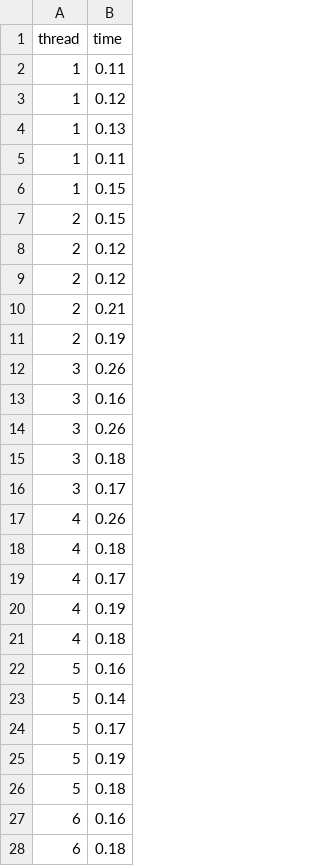
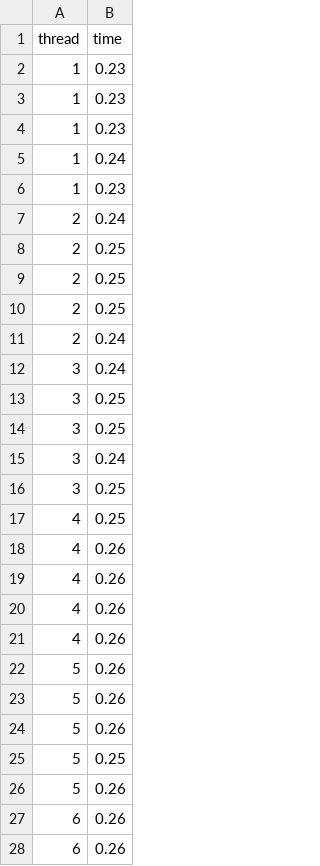
Before and after one commit to maximevolders/Syst-info-P1, a CSV file: Mesures/mesures_btatas.csv, drawn as a sheet; only a part is shown; the diff covers the shown part only.

Commit message:
Nouvelles mesures verrous

```diff
--- a/Mesures/mesures_btatas.csv
+++ b/Mesures/mesures_btatas.csv
@@ -1,28 +1,28 @@
 thread,time
-1,0.11
-1,0.12
-1,0.13
-1,0.11
-1,0.15
-2,0.15
-2,0.12
-2,0.12
-2,0.21
-2,0.19
-3,0.26
-3,0.16
-3,0.26
-3,0.18
-3,0.17
+1,0.23
+1,0.23
+1,0.23
+1,0.24
+1,0.23
+2,0.24
+2,0.25
+2,0.25
+2,0.25
+2,0.24
+3,0.24
+3,0.25
+3,0.25
+3,0.24
+3,0.25
+4,0.25
 4,0.26
-4,0.18
-4,0.17
-4,0.19
-4,0.18
-5,0.16
-5,0.14
-5,0.17
-5,0.19
-5,0.18
-6,0.16
-6,0.18
+4,0.26
+4,0.26
+4,0.26
+5,0.26
+5,0.26
+5,0.26
+5,0.25
+5,0.26
+6,0.26
+6,0.26
```
Also changed, not shown: 13 edited cells elsewhere in this file, Mesures/mesures_tas.csv, Mesures/mesures_tatas.csv, 9 other files.
